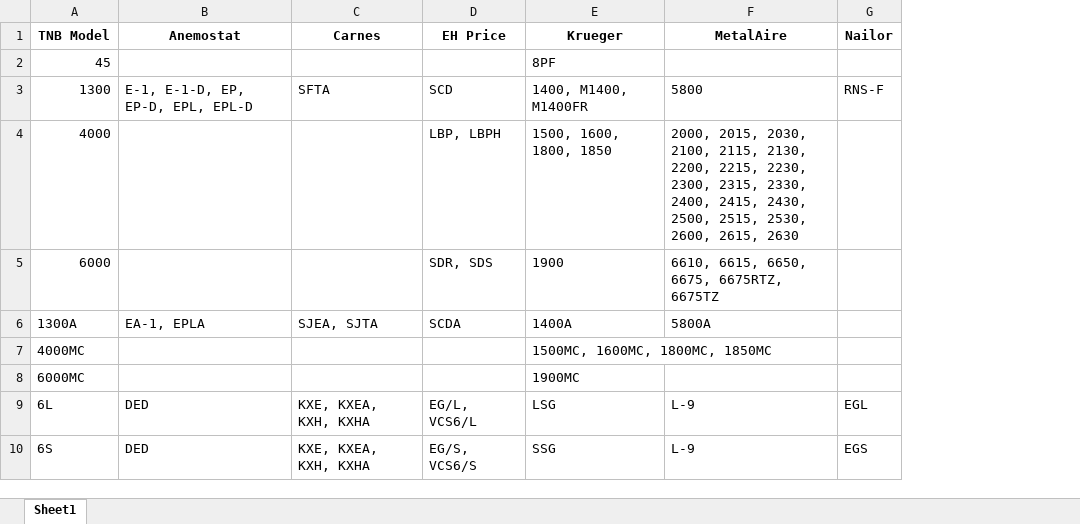
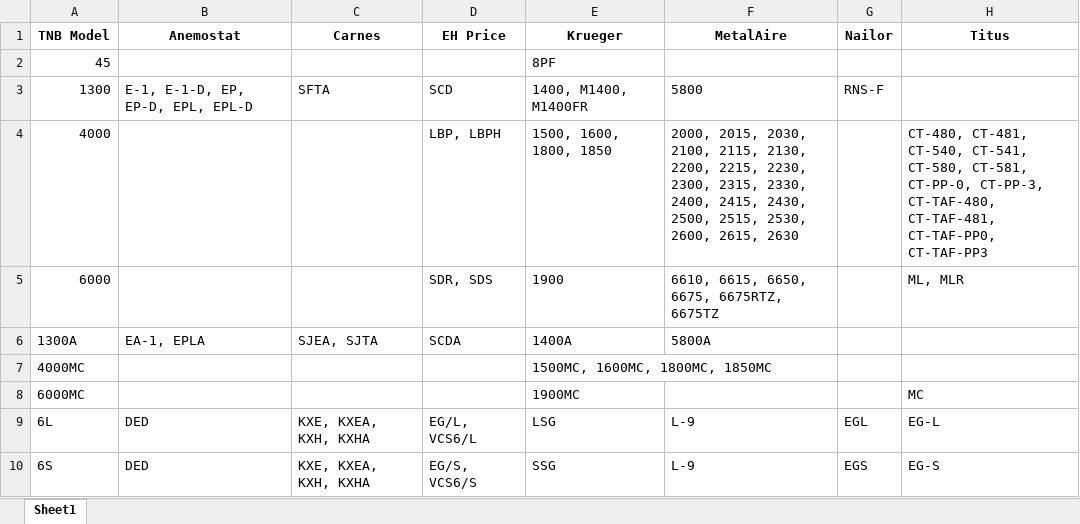
Before and after one commit to MMicah-Git/Building-triunesolutions.net-GRD-s-Brand-Competitor-Model-Comparison, an Excel workbook: Restructured_Competitor_Comparison.xlsx, sheet Sheet1, drawn as a sheet; only a part is shown; values as stored, in another font and other column widths than the file's, no borders; the diff names each change by its address in the sheet, - before the commit and + after, or states it on an @@ line.

Commit message:
Add files via upload

```diff
--- a/Restructured_Competitor_Comparison.xlsx (sheet Sheet1)
+++ b/Restructured_Competitor_Comparison.xlsx (sheet Sheet1)
+column H (Titus), rows 4-10: CT-480, CT-481, CT-540, CT-541, CT-580, CT-581, CT-PP-0, CT-PP-3, CT-TAF-480, CT-TAF-481, CT-TAF-PP0, CT-TAF-PP3 | ML, MLR |  |  | MC | EG-L | EG-S
```
